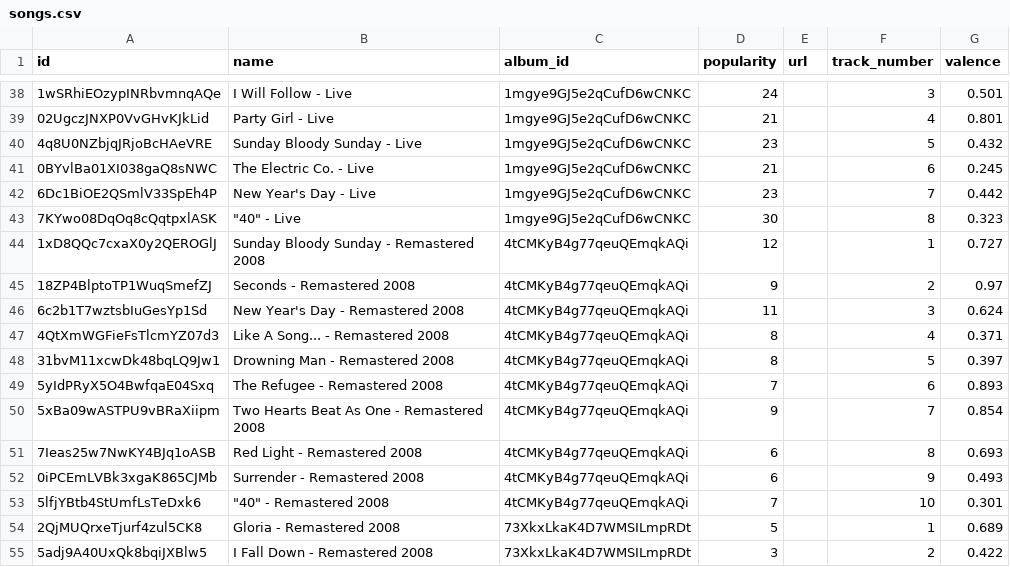
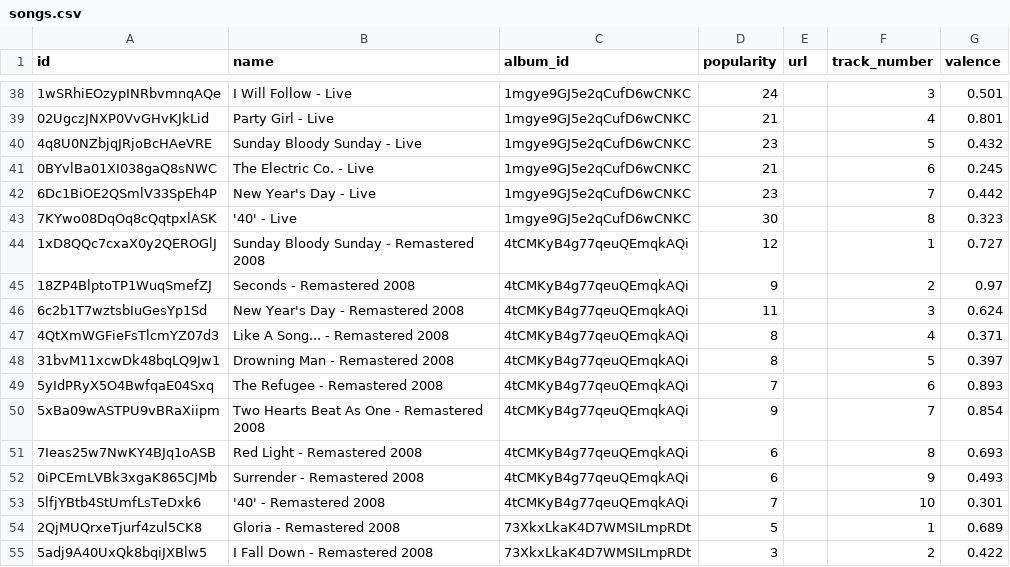
Before and after one commit to EmiliaPaz/EECS647, a CSV file: spotifyAPI/artistsData/U2/songs.csv, drawn as a sheet; only a part is shown, gaps mark what is left out.

```diff
--- a/spotifyAPI/artistsData/U2/songs.csv
+++ b/spotifyAPI/artistsData/U2/songs.csv
@@ -42,3 +42,3 @@ id,name,album_id,popularity,url,track_number,valence
 6Dc1BiOE2QSmlV33SpEh4P,New Year's Day - Live,1mgye9GJ5e2qCufD6wCNKC,23,,7,0.442
-7KYwo08DqOq8cQqtpxlASK,"""40"" - Live",1mgye9GJ5e2qCufD6wCNKC,30,,8,0.323
+7KYwo08DqOq8cQqtpxlASK,'40' - Live,1mgye9GJ5e2qCufD6wCNKC,30,,8,0.323
 1xD8QQc7cxaX0y2QEROGlJ,Sunday Bloody Sunday - Remastered 2008,4tCMKyB4g77qeuQEmqkAQi,12,,1,0.727
@@ -52,3 +52,3 @@ id,name,album_id,popularity,url,track_number,valence
 0iPCEmLVBk3xgaK865CJMb,Surrender - Remastered 2008,4tCMKyB4g77qeuQEmqkAQi,6,,9,0.493
-5lfjYBtb4StUmfLsTeDxk6,"""40"" - Remastered 2008",4tCMKyB4g77qeuQEmqkAQi,7,,10,0.301
+5lfjYBtb4StUmfLsTeDxk6,'40' - Remastered 2008,4tCMKyB4g77qeuQEmqkAQi,7,,10,0.301
 2QjMUQrxeTjurf4zul5CK8,Gloria - Remastered 2008,73XkxLkaK4D7WMSILmpRDt,5,,1,0.689
```
Also changed, not shown: spotifyAPI/artistsData/Beyonce/artistsongs.csv, spotifyAPI/artistsData/Beyonce/songs.csv, 19 other files.
